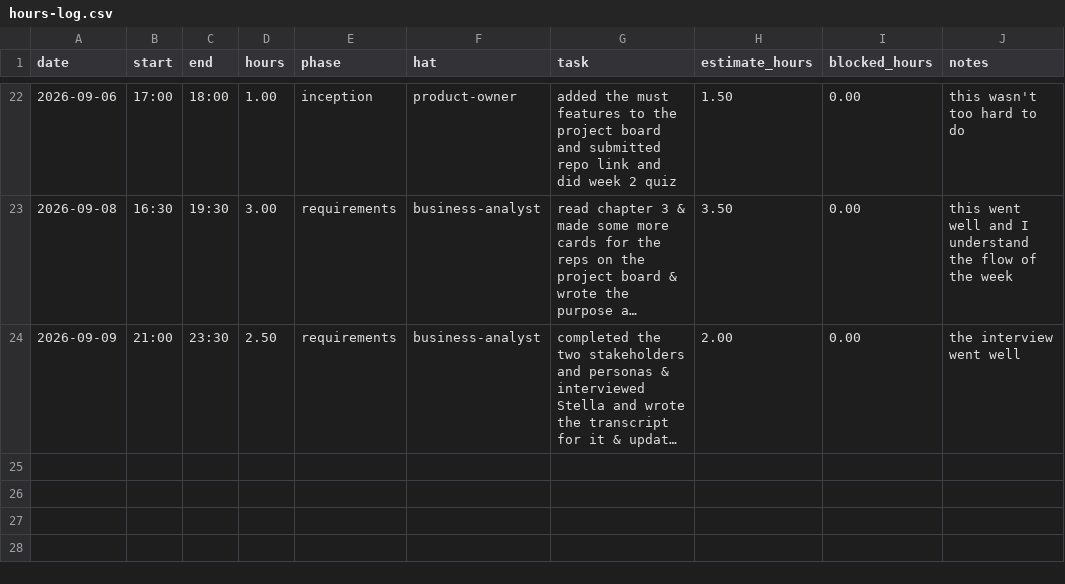
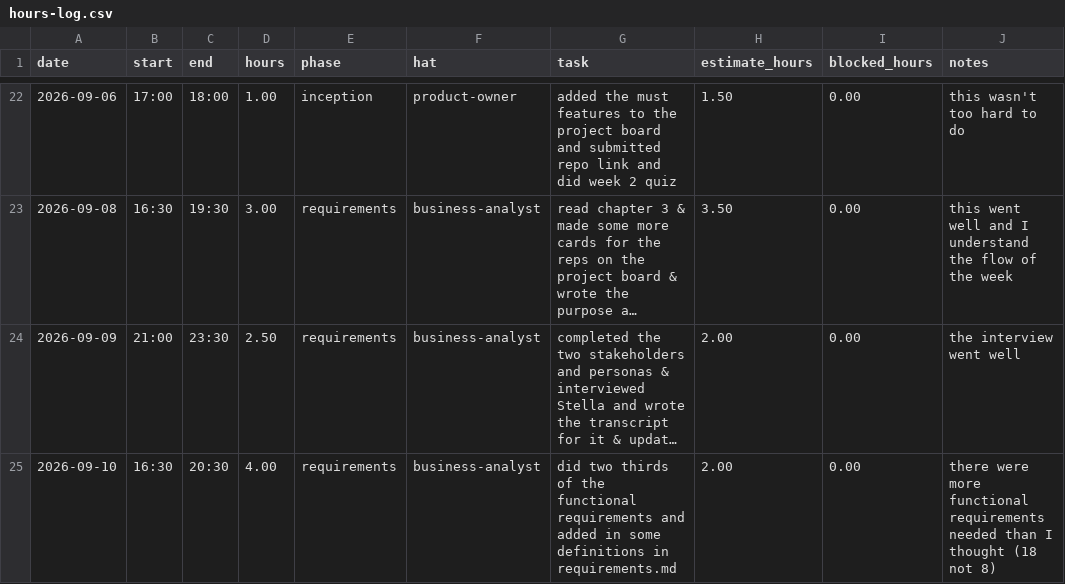
Before and after one commit to vPolyBear/capstone, a CSV file: docs/hours-log.csv, drawn as a sheet; only a part is shown, gaps mark what is left out; long unchanged cells end in …; the diff names each change by its address in the sheet, - before the commit and + after, or states it on an @@ line.

Commit message:
Did two thirds of the functional requirements and added in some definitions

```diff
--- a/docs/hours-log.csv
+++ b/docs/hours-log.csv
+row 25: 2026-09-10 | 16:30 | 20:30 | 4.00 | requirements | business-analyst | did two thirds of the functional requirements and added in some definitions in requirements.md | 2.00 | 0.00 | there were more functional requirements needed than I thought (18 not 8)
```
Also changed, not shown: 2 other files.
